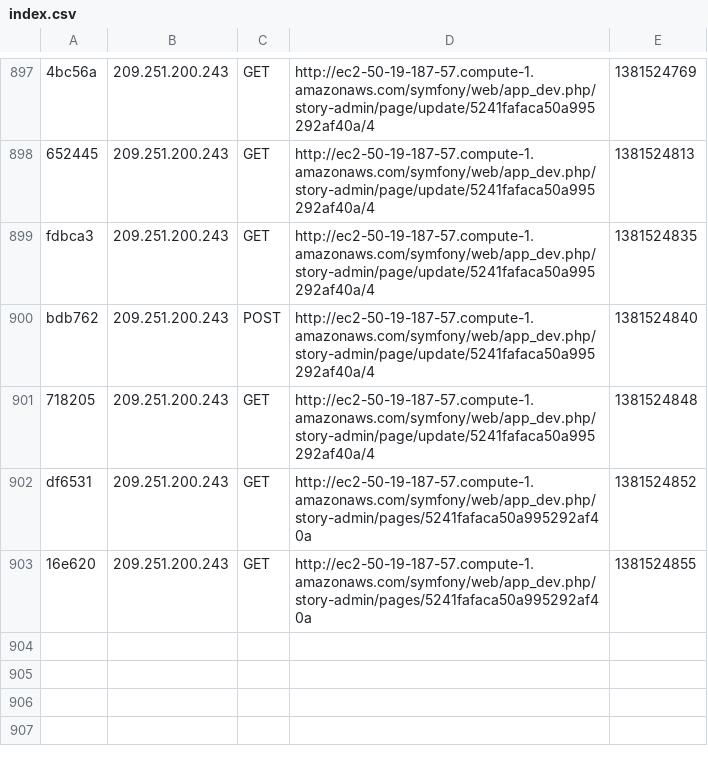
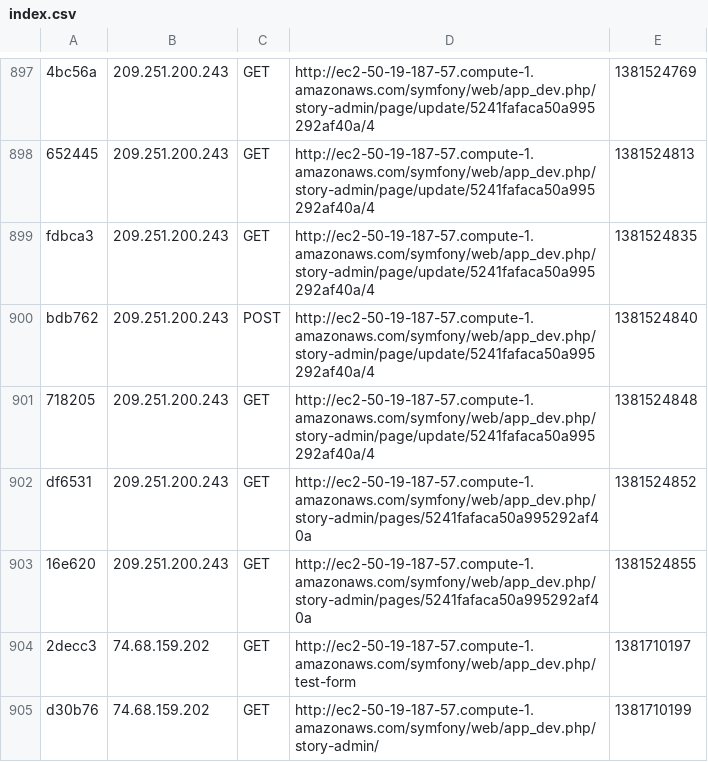
Before and after one commit to waltertschwe/symfony2-mongodb-doctrine-orm-setup, a CSV file: app/cache/dev/profiler/index.csv, drawn as a sheet; only a part is shown, gaps mark what is left out.

```diff
--- a/app/cache/dev/profiler/index.csv
+++ b/app/cache/dev/profiler/index.csv
@@ -903 +903,3 @@ df6531,209.251.200.243,GET,http://ec2-50-19-187-57.compute-1.amazonaws.com/symfo
 16e620,209.251.200.243,GET,http://ec2-50-19-187-57.compute-1.amazonaws.com/symfony/web/app_dev.php/story-admin/pages/5241fafaca50a995292af40a,1381524855,
+2decc3,74.68.159.202,GET,http://ec2-50-19-187-57.compute-1.amazonaws.com/symfony/web/app_dev.php/test-form,1381710197,
+d30b76,74.68.159.202,GET,http://ec2-50-19-187-57.compute-1.amazonaws.com/symfony/web/app_dev.php/story-admin/,1381710199,
```
Also changed, not shown: 5 other files.
